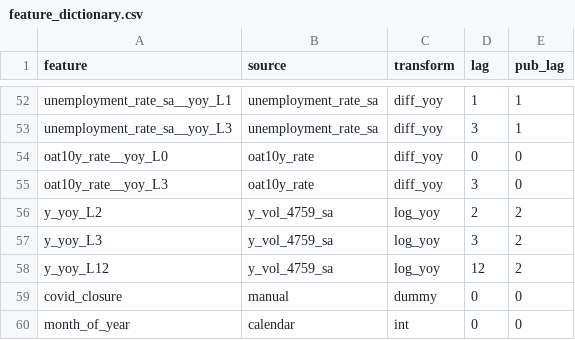
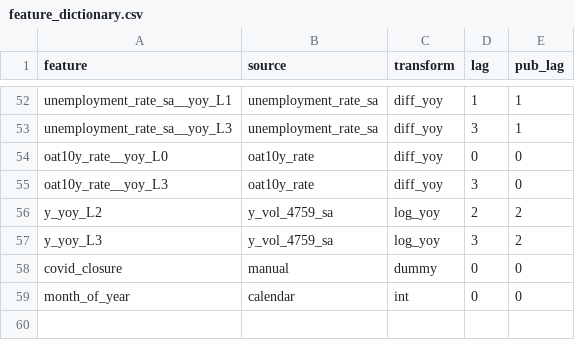
Before and after one commit to sougumm-droid/Data-science-project-git, a CSV file: data/feature_dictionary.csv, drawn as a sheet; only a part is shown, gaps mark what is left out.

```diff
--- a/data/feature_dictionary.csv
+++ b/data/feature_dictionary.csv
@@ -57,3 +57,2 @@ y_yoy_L2,y_vol_4759_sa,log_yoy,2,2
 y_yoy_L3,y_vol_4759_sa,log_yoy,3,2
-y_yoy_L12,y_vol_4759_sa,log_yoy,12,2
 covid_closure,manual,dummy,0,0
```
Also changed, not shown: data/model_A_long.csv, data/model_B_dvf.csv, 23 other files.
